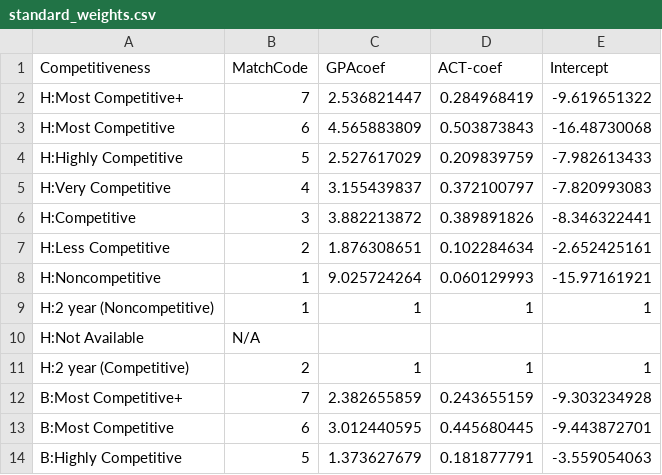
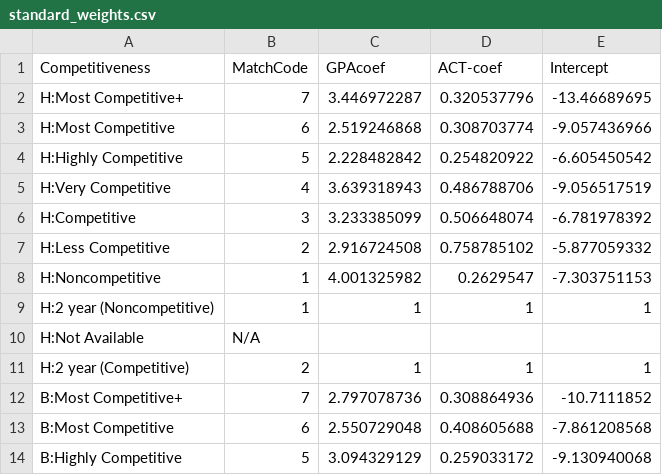
Before and after one commit to nobleschools/college-lists, a CSV file: inputs/standard_weights.csv, drawn as a sheet; only a part is shown; the diff covers the shown part only.

```diff
--- a/inputs/standard_weights.csv
+++ b/inputs/standard_weights.csv
@@ -1,9 +1,9 @@
 Competitiveness,MatchCode,GPAcoef,ACT-coef,Intercept
-H:Most Competitive+,7,2.536821447,0.284968419,-9.619651322
-H:Most Competitive,6,4.565883809,0.503873843,-16.48730068
-H:Highly Competitive,5,2.527617029,0.209839759,-7.982613433
-H:Very Competitive,4,3.155439837,0.372100797,-7.820993083
-H:Competitive,3,3.882213872,0.389891826,-8.346322441
-H:Less Competitive,2,1.876308651,0.102284634,-2.652425161
-H:Noncompetitive,1,9.025724264,0.060129993,-15.97161921
+H:Most Competitive+,7,3.446972287,0.320537796,-13.46689695
+H:Most Competitive,6,2.519246868,0.308703774,-9.057436966
+H:Highly Competitive,5,2.228482842,0.254820922,-6.605450542
+H:Very Competitive,4,3.639318943,0.486788706,-9.056517519
+H:Competitive,3,3.233385099,0.506648074,-6.781978392
+H:Less Competitive,2,2.916724508,0.758785102,-5.877059332
+H:Noncompetitive,1,4.001325982,0.2629547,-7.303751153
 H:2 year (Noncompetitive),1,1,1,1
@@ -11,4 +11,4 @@ H:Not Available,N/A,,,
 H:2 year (Competitive),2,1,1,1
-B:Most Competitive+,7,2.382655859,0.243655159,-9.303234928
-B:Most Competitive,6,3.012440595,0.445680445,-9.443872701
-B:Highly Competitive,5,1.373627679,0.181877791,-3.559054063
+B:Most Competitive+,7,2.797078736,0.308864936,-10.7111852
+B:Most Competitive,6,2.550729048,0.408605688,-7.861208568
+B:Highly Competitive,5,3.094329129,0.259033172,-9.130940068
```
Also changed, not shown: 48 edited cells elsewhere in this file, inputs/all_colleges.csv, inputs/college_list_lookup.csv, 13 other files.
